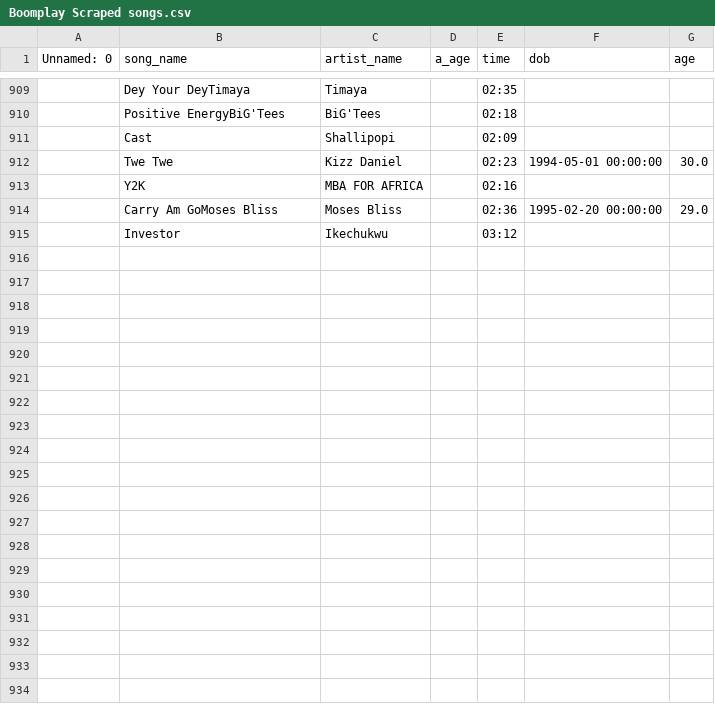
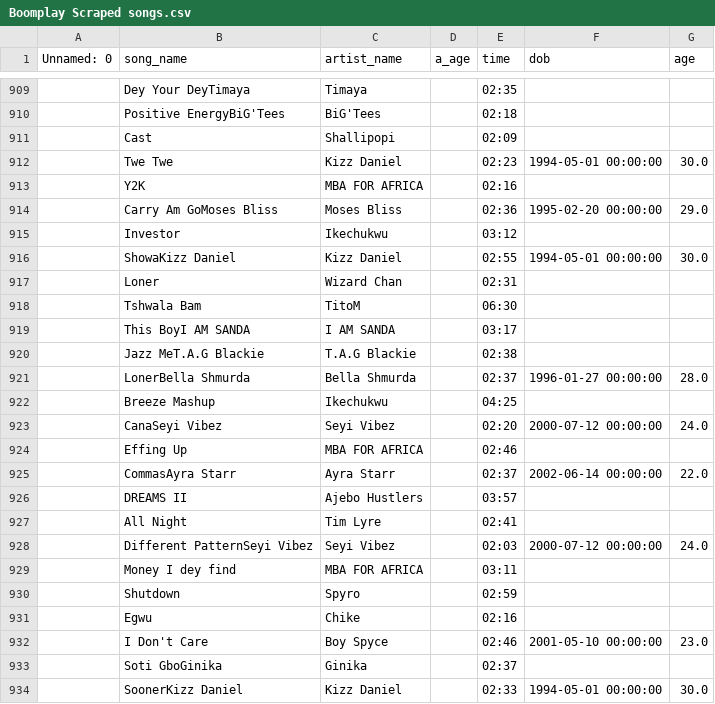
Before and after one commit to jimifash/Deployed-Recommender, a CSV file: Boomplay Scraped songs.csv, drawn as a sheet; only a part is shown, gaps mark what is left out; the diff covers the shown part only; the diff names each change by its address in the sheet, - before the commit and + after, or states it on an @@ line.

Commit message:
Update and upgrade

```diff
--- a/Boomplay Scraped songs.csv
+++ b/Boomplay Scraped songs.csv
+row 916:  | ShowaKizz Daniel | Kizz Daniel |  | 02:55 | 1994-05-01 00:00:00 | 30.0
+row 917:  | Loner | Wizard Chan |  | 02:31
+row 918:  | Tshwala Bam | TitoM |  | 06:30
+row 919:  | This BoyI AM SANDA | I AM SANDA |  | 03:17
+row 920:  | Jazz MeT.A.G Blackie | T.A.G Blackie |  | 02:38
+row 921:  | LonerBella Shmurda | Bella Shmurda |  | 02:37 | 1996-01-27 00:00:00 | 28.0
+row 922:  | Breeze Mashup | Ikechukwu |  | 04:25
+row 923:  | CanaSeyi Vibez | Seyi Vibez |  | 02:20 | 2000-07-12 00:00:00 | 24.0
+row 924:  | Effing Up | MBA FOR AFRICA |  | 02:46
+row 925:  | CommasAyra Starr | Ayra Starr |  | 02:37 | 2002-06-14 00:00:00 | 22.0
+row 926:  | DREAMS II | Ajebo Hustlers |  | 03:57
+row 927:  | All Night | Tim Lyre |  | 02:41
+row 928:  | Different PatternSeyi Vibez | Seyi Vibez |  | 02:03 | 2000-07-12 00:00:00 | 24.0
+row 929:  | Money I dey find | MBA FOR AFRICA |  | 03:11
+row 930:  | Shutdown | Spyro |  | 02:59
+row 931:  | Egwu | Chike |  | 02:16
+row 932:  | I Don't Care | Boy Spyce |  | 02:46 | 2001-05-10 00:00:00 | 23.0
+row 933:  | Soti GboGinika | Ginika |  | 02:37
+row 934:  | SoonerKizz Daniel | Kizz Daniel |  | 02:33 | 1994-05-01 00:00:00 | 30.0
```
Also changed, not shown: 11 added rows elsewhere in this file.
